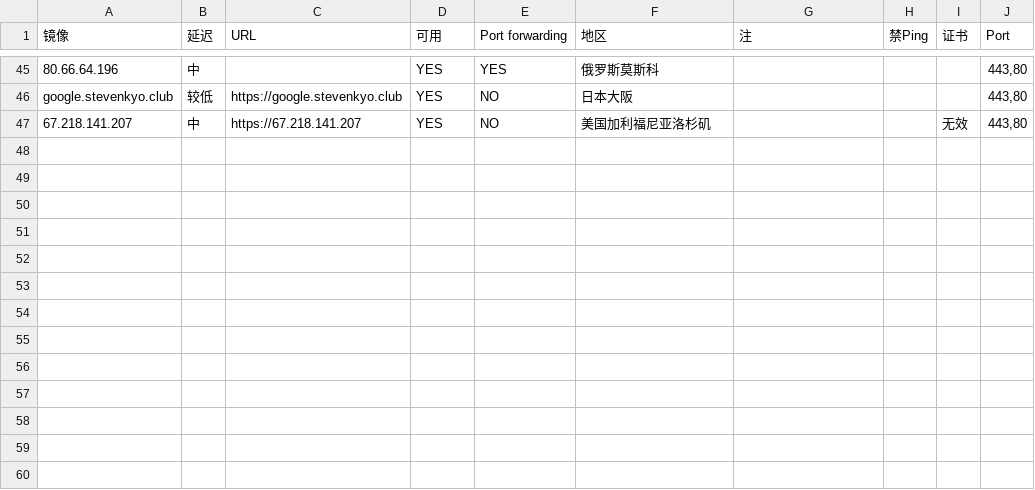
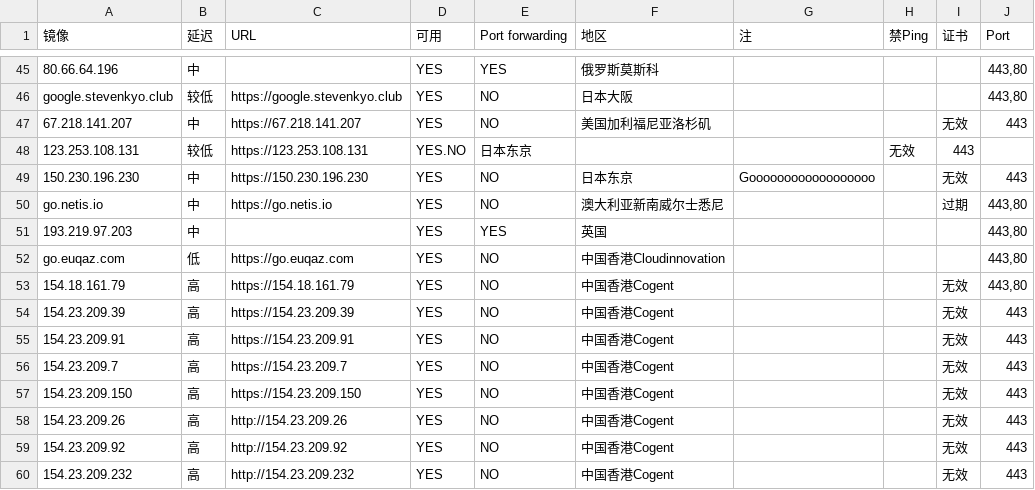
Before and after one commit to moi-si/gg-mirrors, a CSV file: google.csv, drawn as a sheet; only a part is shown, gaps mark what is left out; the diff names each change by its address in the sheet, - before the commit and + after, or states it on an @@ line.

Commit message:
add some sites

```diff
--- a/google.csv
+++ b/google.csv
-J47 (Port): 443,80
+J47 (Port): 443
+row 48: 123.253.108.131 | 较低 | https://123.253.108.131 | YES.NO | 日本东京 |  |  | 无效 | 443
+row 49: 150.230.196.230 | 中 | https://150.230.196.230 | YES | NO | 日本东京 | Goooooooooooooooooo |  | 无效 | 443
+row 50: go.netis.io | 中 | https://go.netis.io | YES | NO | 澳大利亚新南威尔士悉尼 |  |  | 过期 | 443,80
+row 51: 193.219.97.203 | 中 |  | YES | YES | 英国 |  |  |  | 443,80
+row 52: go.euqaz.com | 低 | https://go.euqaz.com | YES | NO | 中国香港Cloudinnovation |  |  |  | 443,80
+row 53: 154.18.161.79 | 高 | https://154.18.161.79 | YES | NO | 中国香港Cogent |  |  | 无效 | 443,80
+row 54: 154.23.209.39 | 高 | https://154.23.209.39 | YES | NO | 中国香港Cogent |  |  | 无效 | 443
+row 55: 154.23.209.91 | 高 | https://154.23.209.91 | YES | NO | 中国香港Cogent |  |  | 无效 | 443
+row 56: 154.23.209.7 | 高 | https://154.23.209.7 | YES | NO | 中国香港Cogent |  |  | 无效 | 443
+row 57: 154.23.209.150 | 高 | https://154.23.209.150 | YES | NO | 中国香港Cogent |  |  | 无效 | 443
+row 58: 154.23.209.26 | 高 | http://154.23.209.26 | YES | NO | 中国香港Cogent |  |  | 无效 | 443
+row 59: 154.23.209.92 | 高 | http://154.23.209.92 | YES | NO | 中国香港Cogent |  |  | 无效 | 443
+row 60: 154.23.209.232 | 高 | http://154.23.209.232 | YES | NO | 中国香港Cogent |  |  | 无效 | 443
```
